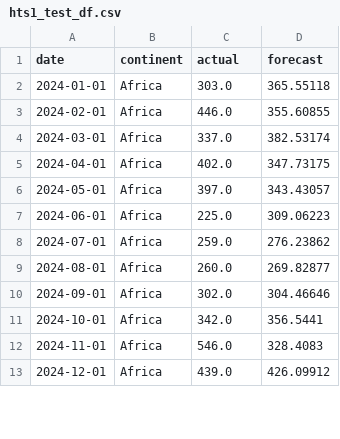
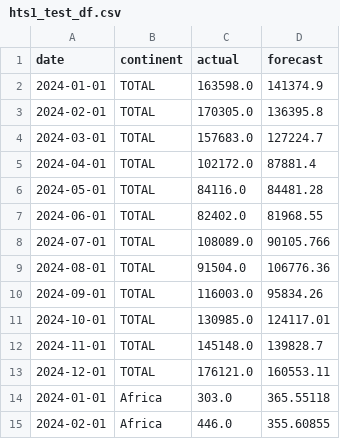
Before and after one commit to renanop/international_arrivals_time_series_forecasting, a CSV file: notebooks/modeling/hts1_test_df.csv, drawn as a sheet; only a part is shown; the shorter side is filled out with more unchanged rows; the diff names each change by its address in the sheet, - before the commit and + after, or states it on an @@ line.

```diff
--- a/notebooks/modeling/hts1_test_df.csv
+++ b/notebooks/modeling/hts1_test_df.csv
+row 2: 2024-01-01 | TOTAL | 163598.0 | 141374.9
+row 3: 2024-02-01 | TOTAL | 170305.0 | 136395.8
+row 4: 2024-03-01 | TOTAL | 157683.0 | 127224.7
+row 5: 2024-04-01 | TOTAL | 102172.0 | 87881.4
+row 6: 2024-05-01 | TOTAL | 84116.0 | 84481.28
+row 7: 2024-06-01 | TOTAL | 82402.0 | 81968.55
+row 8: 2024-07-01 | TOTAL | 108089.0 | 90105.766
+row 9: 2024-08-01 | TOTAL | 91504.0 | 106776.36
+row 10: 2024-09-01 | TOTAL | 116003.0 | 95834.26
+row 11: 2024-10-01 | TOTAL | 130985.0 | 124117.01
+row 12: 2024-11-01 | TOTAL | 145148.0 | 139828.7
+row 13: 2024-12-01 | TOTAL | 176121.0 | 160553.11
```
Also changed, not shown: 3 other files.
